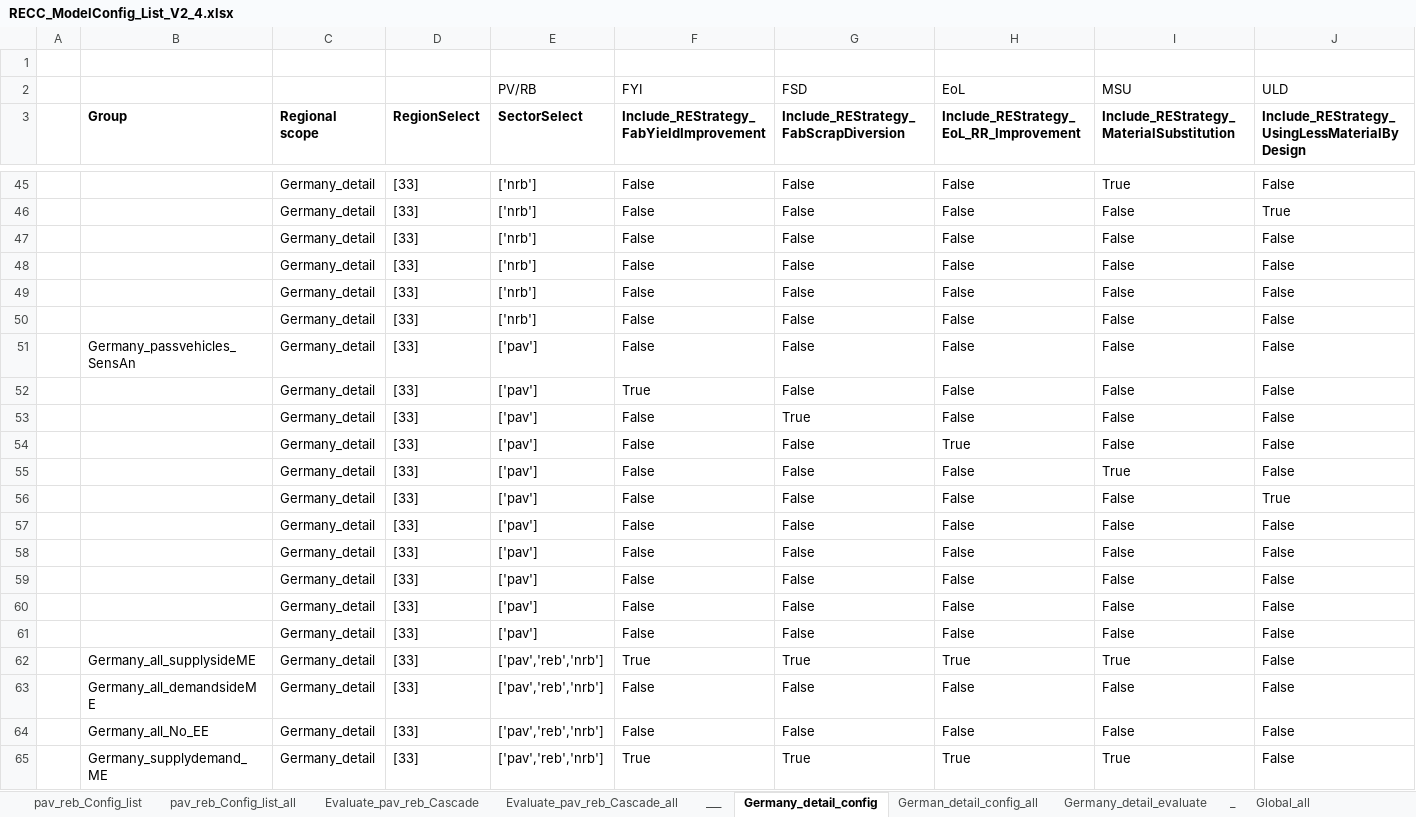
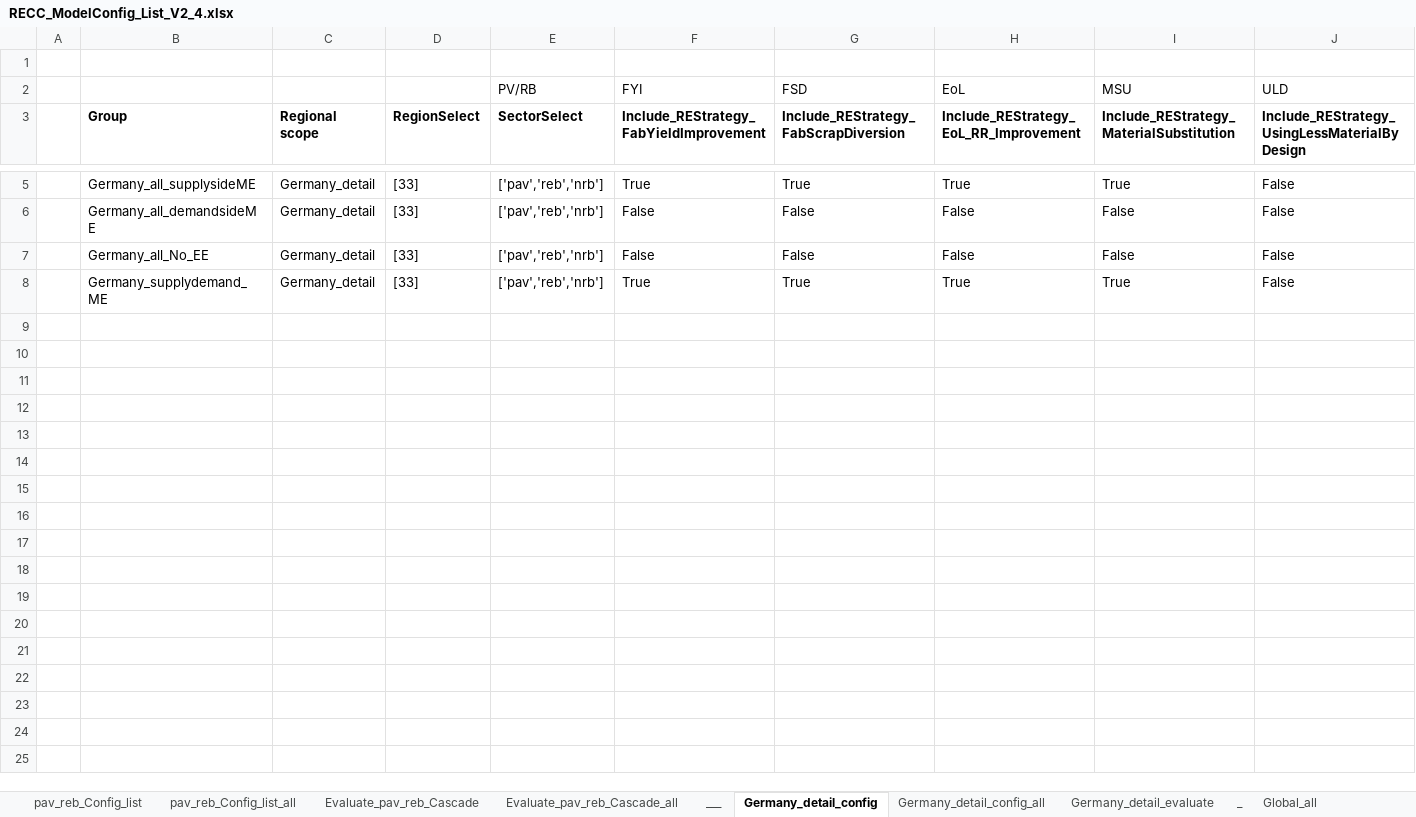
Before and after one commit to IndEcol/RECC-ODYM, an Excel workbook: RECC_ModelConfig_List_V2_4.xlsx, sheet Germany_detail_config, drawn as a sheet; only a part is shown, gaps mark what is left out; values as stored, in another font and other column widths than the file's, no borders; rows hold the shown columns only; the diff covers the shown part only; the diff names each change by its address in the sheet, - before the commit and + after, or states it on an @@ line.

```diff
--- a/RECC_ModelConfig_List_V2_4.xlsx (sheet Germany_detail_config)
+++ b/RECC_ModelConfig_List_V2_4.xlsx (sheet Germany_detail_config)
-sheet tab: German_detail_config_all
+sheet tab: Germany_detail_config_all
-row 45:  |  | Germany_detail | [33] | ['nrb'] | False | False | False | True | False
-row 46:  |  | Germany_detail | [33] | ['nrb'] | False | False | False | False | True
-row 47:  |  | Germany_detail | [33] | ['nrb'] | False | False | False | False | False
-row 48:  |  | Germany_detail | [33] | ['nrb'] | False | False | False | False | False
-row 49:  |  | Germany_detail | [33] | ['nrb'] | False | False | False | False | False
-row 50:  |  | Germany_detail | [33] | ['nrb'] | False | False | False | False | False
-row 51:  | Germany_passvehicles_SensAn | Germany_detail | [33] | ['pav'] | False | False | False | False | False
-row 52:  |  | Germany_detail | [33] | ['pav'] | True | False | False | False | False
-row 53:  |  | Germany_detail | [33] | ['pav'] | False | True | False | False | False
-row 54:  |  | Germany_detail | [33] | ['pav'] | False | False | True | False | False
-row 55:  |  | Germany_detail | [33] | ['pav'] | False | False | False | True | False
-row 56:  |  | Germany_detail | [33] | ['pav'] | False | False | False | False | True
-row 57:  |  | Germany_detail | [33] | ['pav'] | False | False | False | False | False
-row 58:  |  | Germany_detail | [33] | ['pav'] | False | False | False | False | False
-row 59:  |  | Germany_detail | [33] | ['pav'] | False | False | False | False | False
-row 60:  |  | Germany_detail | [33] | ['pav'] | False | False | False | False | False
-row 61:  |  | Germany_detail | [33] | ['pav'] | False | False | False | False | False
```
Also changed, not shown: 40 removed rows elsewhere in this sheet, sheet pav_reb_Config_list, sheet pav_reb_Config_list_all, sheet Evaluate_pav_reb_Cascade_all, sheet Germany_detail_evaluate, sheet Evaluate_pav_reb_Cascade, sheet Germany_detail_config_all, 1 more sheet, RECC_Config_V2_4.xlsx, 4 other files.
